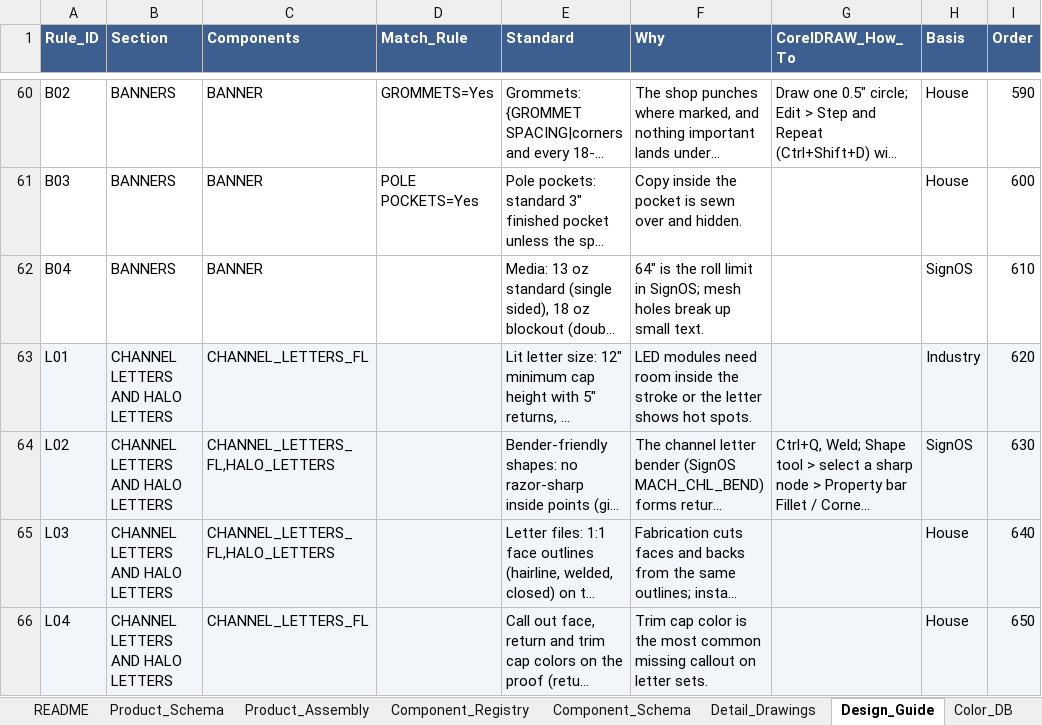
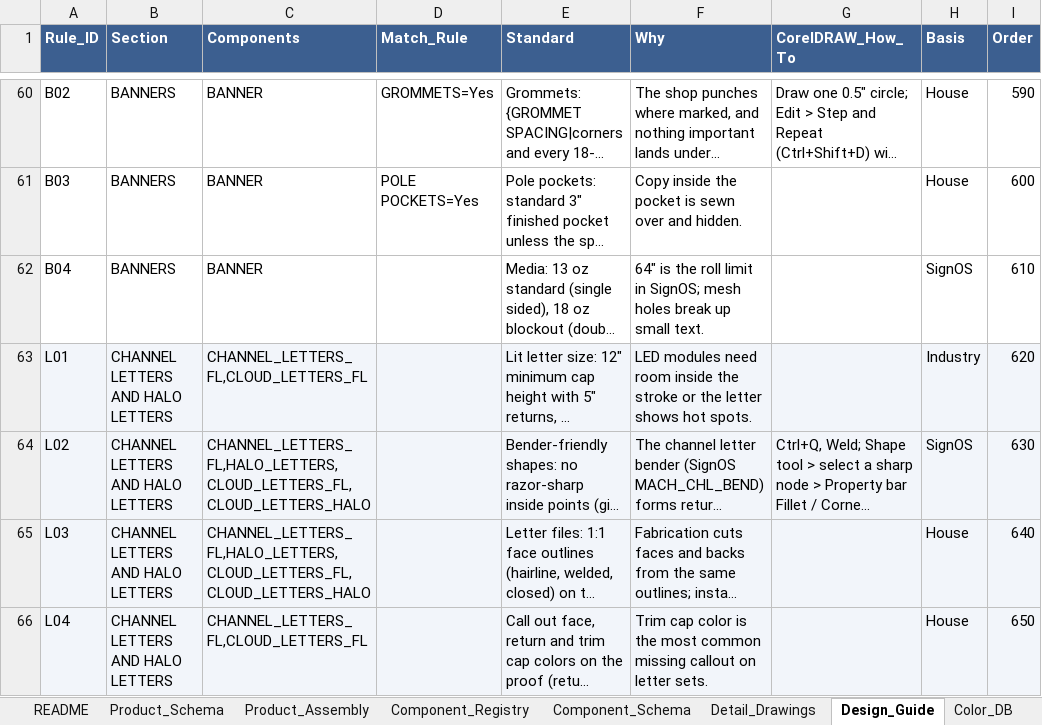
Before and after one commit to The-Sign-Store/Proof-Generation-Tool, an Excel workbook: 1_Google_Sheet/Sign_Proof_Specifications_App_Data.xlsx, sheet Design_Guide, drawn as a sheet; only a part is shown, gaps mark what is left out; long unchanged cells end in …; values as stored, in another font and other column widths than the file's, no borders; the diff covers the shown part only; the diff names each change by its address in the sheet, - before the commit and + after, or states it on an @@ line.

```diff
--- a/1_Google_Sheet/Sign_Proof_Specifications_App_Data.xlsx (sheet Design_Guide)
+++ b/1_Google_Sheet/Sign_Proof_Specifications_App_Data.xlsx (sheet Design_Guide)
-C63 (Components): CHANNEL_LETTERS_FL
+C63 (Components): CHANNEL_LETTERS_FL,CLOUD_LETTERS_FL
-C64:C65 (Components): CHANNEL_LETTERS_FL,HALO_LETTERS
+C64:C65 (Components): CHANNEL_LETTERS_FL,HALO_LETTERS,CLOUD_LETTERS_FL,CLOUD_LETTERS_HALO
-C66 (Components): CHANNEL_LETTERS_FL
+C66 (Components): CHANNEL_LETTERS_FL,CLOUD_LETTERS_FL
```
Also changed, not shown: 6 edited cells elsewhere in this sheet, sheet Component_Schema, sheet Component_Registry, sheet README, sheet Detail_Drawings, 9 other files.
